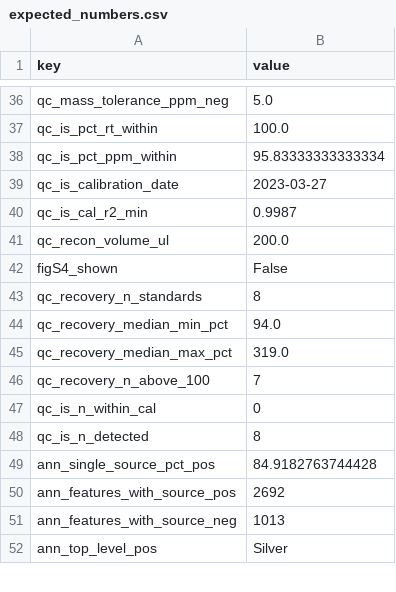
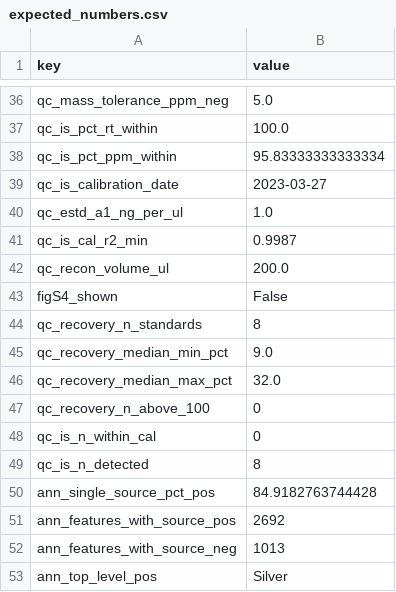
Before and after one commit to soillifeatlas/nf-core-soillifeatlas, a CSV file: paper/figures/expected_numbers.csv, drawn as a sheet; only a part is shown, gaps mark what is left out.

```diff
--- a/paper/figures/expected_numbers.csv
+++ b/paper/figures/expected_numbers.csv
@@ -39,2 +39,3 @@ qc_is_pct_ppm_within,95.83333333333334
 qc_is_calibration_date,2023-03-27
+qc_estd_a1_ng_per_ul,1.0
 qc_is_cal_r2_min,0.9987
@@ -43,5 +44,5 @@ figS4_shown,False
 qc_recovery_n_standards,8
-qc_recovery_median_min_pct,94.0
-qc_recovery_median_max_pct,319.0
-qc_recovery_n_above_100,7
+qc_recovery_median_min_pct,9.0
+qc_recovery_median_max_pct,32.0
+qc_recovery_n_above_100,0
 qc_is_n_within_cal,0
```
Also changed, not shown: paper/figures/derived/numbers.tsv, paper/figures/derived/qc_is_vs_cal.tsv, 7 other files.
